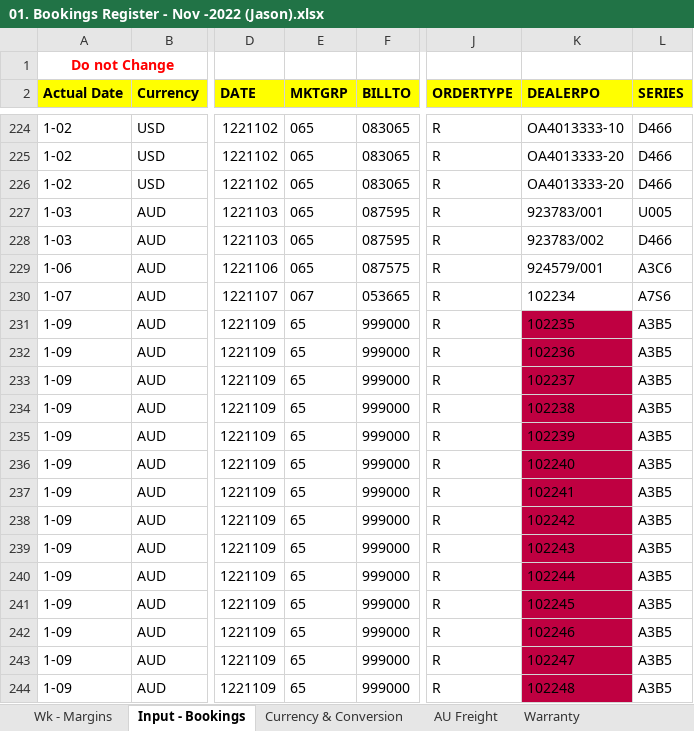
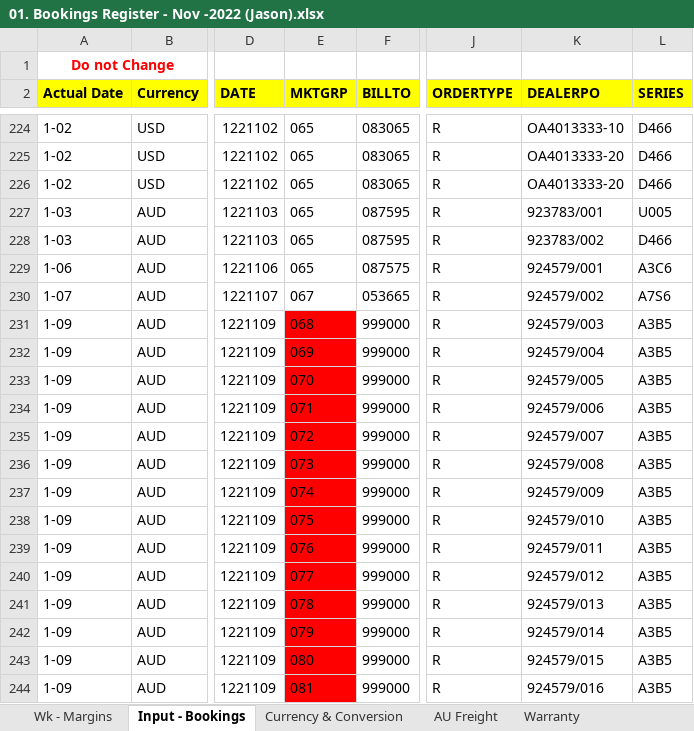
Before and after one commit to gianglqs/test-github-action, an Excel workbook: import_files/booking/01. Bookings Register - Nov -2022 (Jason).xlsx, sheet Input - Bookings, drawn as a sheet; only a part is shown, gaps mark what is left out; values as stored, in another font and other column widths than the file's, no borders; charts and pictures not drawn; the diff covers the shown part only; the diff names each change by its address in the sheet, - before the commit and + after, or states it on an @@ line.

Commit message:
Import booking orders - testing

```diff
--- a/import_files/booking/01. Bookings Register - Nov -2022 (Jason).xlsx (sheet Input - Bookings)
+++ b/import_files/booking/01. Bookings Register - Nov -2022 (Jason).xlsx (sheet Input - Bookings)
-K230 (DEALERPO): 102234
+K230 (DEALERPO): 924579/002
-E231 (MKTGRP): 65
+E231 (MKTGRP): 068
-E231:E244 fill: none
+E231:E244 fill: #FF0000
-K231 (DEALERPO): 102235
+K231 (DEALERPO): 924579/003
-K231:K244 fill: #BF0041
+K231:K244 fill: none
-E232 (MKTGRP): 65
+E232 (MKTGRP): 069
-K232 (DEALERPO): 102236
+K232 (DEALERPO): 924579/004
-E233 (MKTGRP): 65
+E233 (MKTGRP): 070
-K233 (DEALERPO): 102237
+K233 (DEALERPO): 924579/005
-E234 (MKTGRP): 65
+E234 (MKTGRP): 071
-K234 (DEALERPO): 102238
+K234 (DEALERPO): 924579/006
-E235 (MKTGRP): 65
+E235 (MKTGRP): 072
-K235 (DEALERPO): 102239
+K235 (DEALERPO): 924579/007
-E236 (MKTGRP): 65
+E236 (MKTGRP): 073
-K236 (DEALERPO): 102240
+K236 (DEALERPO): 924579/008
-E237 (MKTGRP): 65
+E237 (MKTGRP): 074
-K237 (DEALERPO): 102241
+K237 (DEALERPO): 924579/009
-E238 (MKTGRP): 65
+E238 (MKTGRP): 075
-K238 (DEALERPO): 102242
+K238 (DEALERPO): 924579/010
-E239 (MKTGRP): 65
+E239 (MKTGRP): 076
-K239 (DEALERPO): 102243
+K239 (DEALERPO): 924579/011
-E240 (MKTGRP): 65
+E240 (MKTGRP): 077
-K240 (DEALERPO): 102244
+K240 (DEALERPO): 924579/012
-E241 (MKTGRP): 65
+E241 (MKTGRP): 078
-K241 (DEALERPO): 102245
+K241 (DEALERPO): 924579/013
-E242 (MKTGRP): 65
+E242 (MKTGRP): 079
-K242 (DEALERPO): 102246
+K242 (DEALERPO): 924579/014
-E243 (MKTGRP): 65
+E243 (MKTGRP): 080
-K243 (DEALERPO): 102247
+K243 (DEALERPO): 924579/015
-E244 (MKTGRP): 65
+E244 (MKTGRP): 081
-K244 (DEALERPO): 102248
+K244 (DEALERPO): 924579/016
```
Also changed, not shown: 57 edited cells and cell formats elsewhere in this sheet, sheet Wk - Margins, 4 other files.
